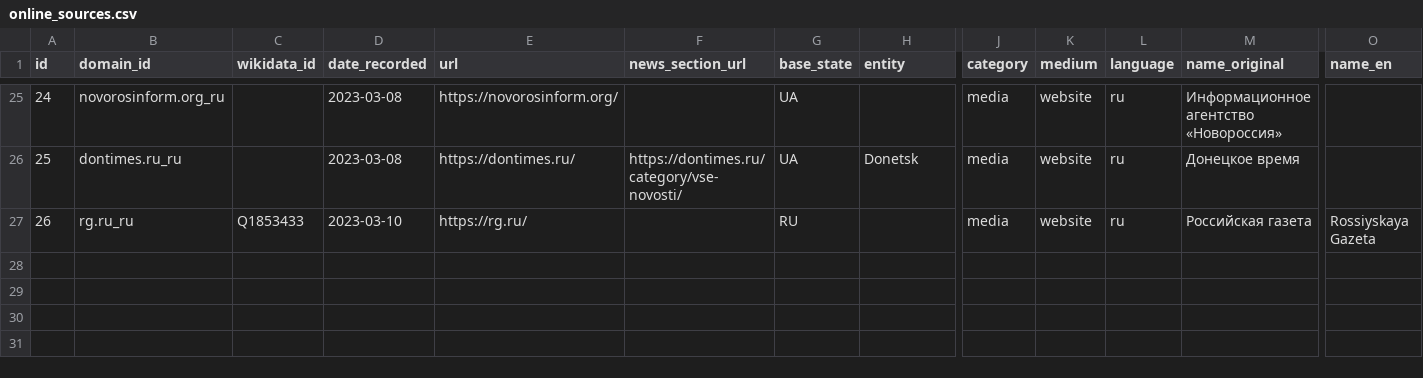
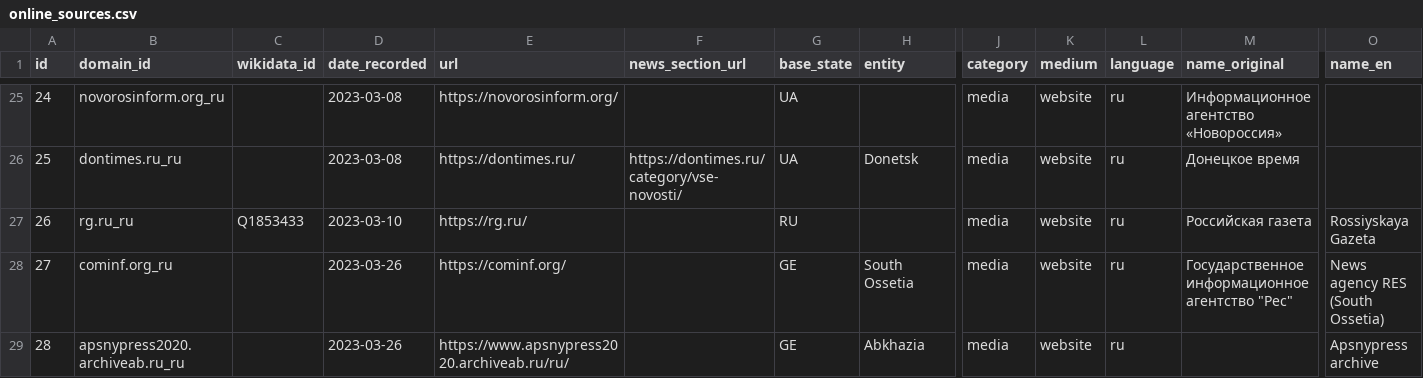
Before and after one commit to giocomai/tadadit, a CSV file: litreview/local-media-and-institutional-news-sources-in-russia-held-territories-in-ukraine-and-beyond/online_sources.csv, drawn as a sheet; only a part is shown, gaps mark what is left out; rows hold the shown columns only; the diff names each change by its address in the sheet, - before the commit and + after, or states it on an @@ line.

Commit message:
minor dataset updates

```diff
--- a/litreview/local-media-and-institutional-news-sources-in-russia-held-territories-in-ukraine-and-beyond/online_sources.csv
+++ b/litreview/local-media-and-institutional-news-sources-in-russia-held-territories-in-ukraine-and-beyond/online_sources.csv
+row 28: 27 | cominf.org_ru |  | 2023-03-26 | https://cominf.org/ |  | GE | South Ossetia | media | website | ru | Государственное информационное агентство "Рес" | News agency RES (South Ossetia)
+row 29: 28 | apsnypress2020.archiveab.ru_ru |  | 2023-03-26 | https://www.apsnypress2020.archiveab.ru/ru/ |  | GE | Abkhazia | media | website | ru |  | Apsnypress archive
```
Also changed, not shown: litreview/content-analysis-on-conflict-in-ukraine-from-2014-to-russias-invasion-of-ukraine/ca_methods_and_sources.csv, 7 other files.
